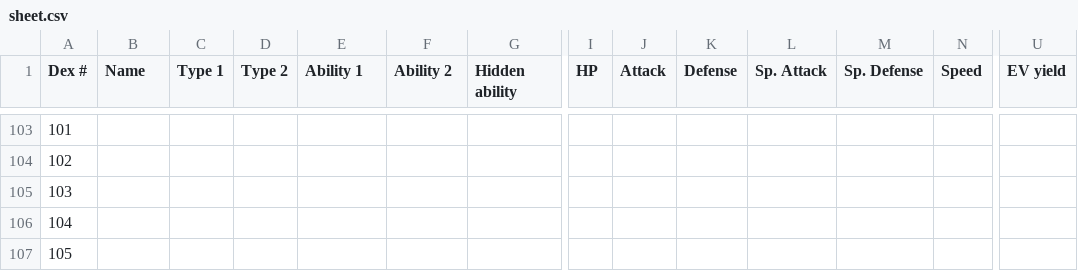
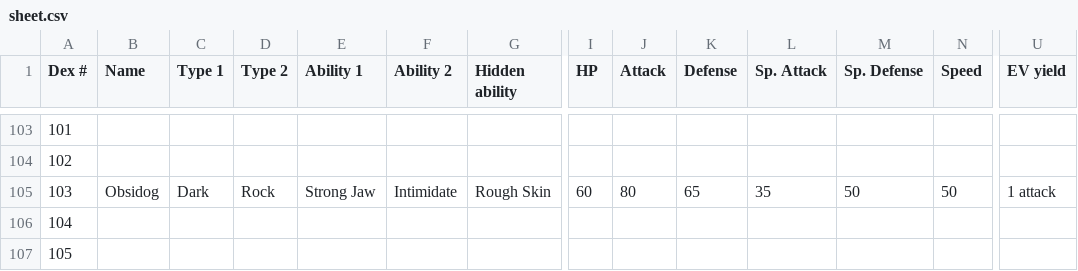
Before and after one commit to arvindfroi/sigma-dex, a CSV file: export/sheet.csv, drawn as a sheet; only a part is shown, gaps mark what is left out; the diff covers the shown part only; the diff names each change by its address in the sheet, - before the commit and + after, or states it on an @@ line.

```diff
--- a/export/sheet.csv
+++ b/export/sheet.csv
-B105 (Name): (empty)
+B105 (Name): Obsidog
-C105 (Type 1): (empty)
+C105 (Type 1): Dark
-D105 (Type 2): (empty)
+D105 (Type 2): Rock
-E105 (Ability 1): (empty)
+E105 (Ability 1): Strong Jaw
-F105 (Ability 2): (empty)
+F105 (Ability 2): Intimidate
-G105 (Hidden ability): (empty)
+G105 (Hidden ability): Rough Skin
-I105 (HP): (empty)
+I105 (HP): 60
-J105 (Attack): (empty)
+J105 (Attack): 80
-K105 (Defense): (empty)
+K105 (Defense): 65
-L105 (Sp. Attack): (empty)
+L105 (Sp. Attack): 35
-M105 (Sp. Defense): (empty)
+M105 (Sp. Defense): 50
-N105 (Speed): (empty)
+N105 (Speed): 50
-U105 (EV yield): (empty)
+U105 (EV yield): 1 attack
```
Also changed, not shown: 1 edited cell elsewhere in this file, export/dex.csv, 14 other files.
